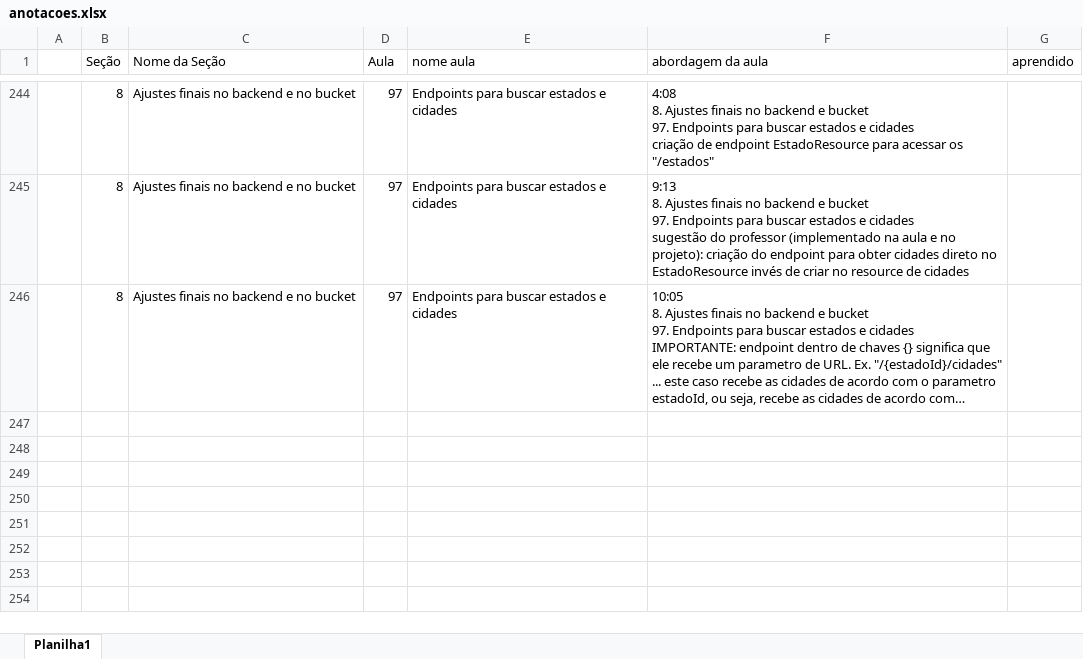
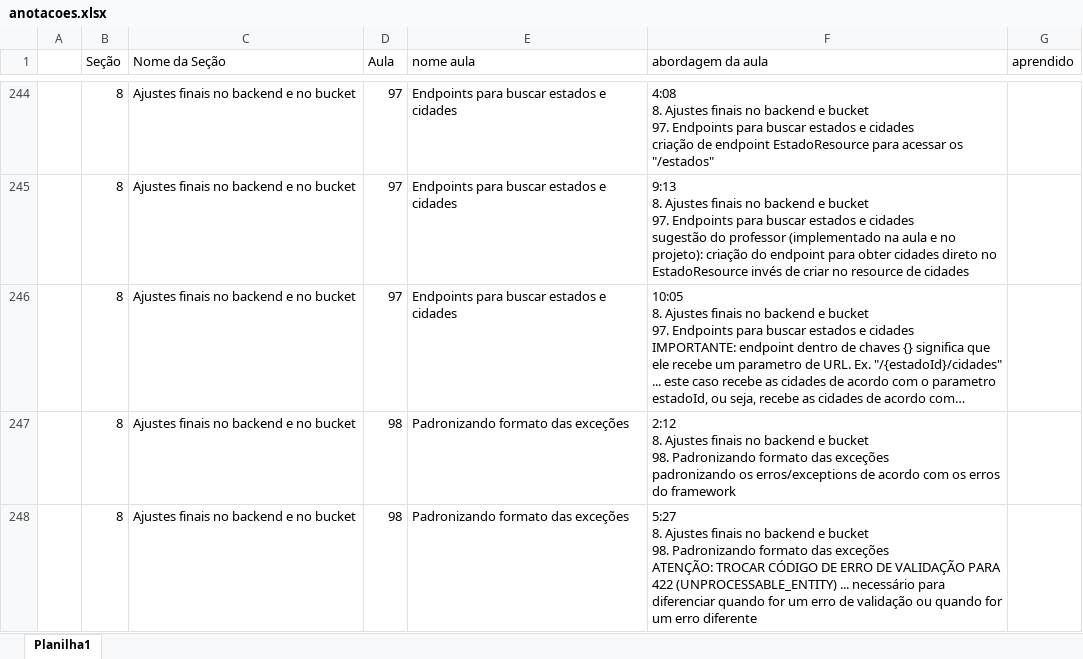
Before and after one commit to emerson-roots/spring-boot-ionic-backend, an Excel workbook: anotacoes.xlsx, sheet Planilha1, drawn as a sheet; only a part is shown, gaps mark what is left out; long unchanged cells end in …; values as stored, in another font and other column widths than the file's, no borders; table styles not drawn; ↵ is a line break in a cell; the diff names each change by its address in the sheet, - before the commit and + after, or states it on an @@ line.

Commit message:
Padronizando o formato das excecoes

```diff
--- a/anotacoes.xlsx (sheet Planilha1)
+++ b/anotacoes.xlsx (sheet Planilha1)
+row 247:  | 8 | Ajustes finais no backend e no bucket | 98 | Padronizando formato das exceções | 2:12 ↵ 8. Ajustes finais no backend e bucket ↵ 98. Padronizando formato das exceções ↵ padronizando os erros/exceptions de acordo com os erros do framework
+row 248:  | 8 | Ajustes finais no backend e no bucket | 98 | Padronizando formato das exceções | 5:27 ↵ 8. Ajustes finais no backend e bucket ↵ 98. Padronizando formato das exceções ↵ ATENÇÃO: TROCAR CÓDIGO DE ERRO DE VALIDAÇÃO PARA 422 (UNPROCESSABLE_ENTITY) ... necessário para diferenciar quando for um erro de validação ou quando for um erro diferente
```
Also changed, not shown: 3 other files.
